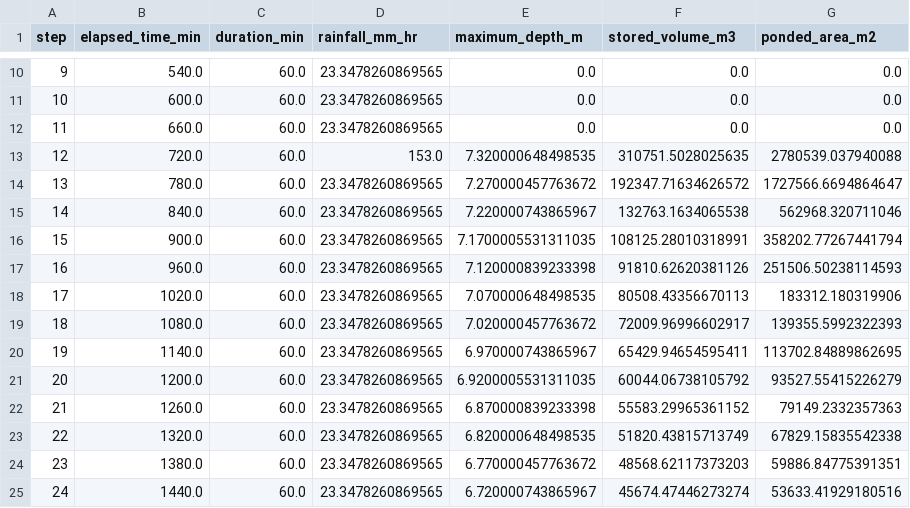
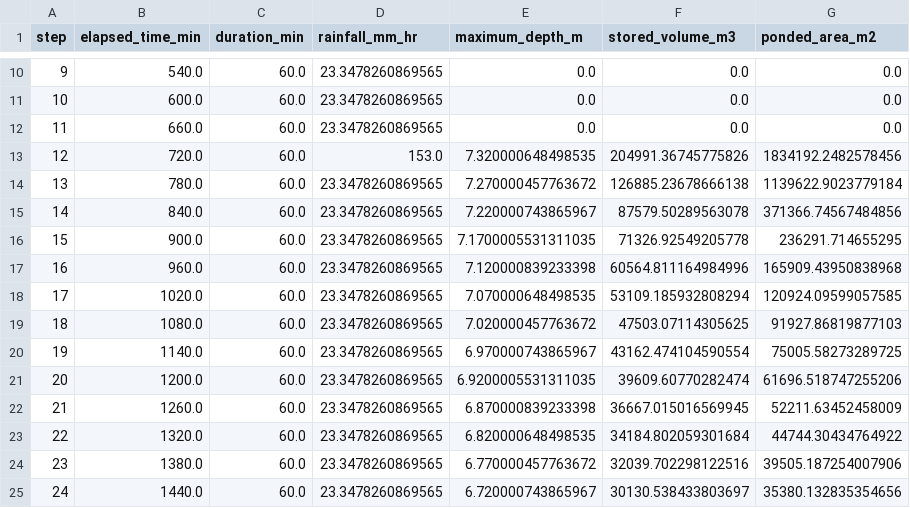
Before and after one commit to junhongo-ccs/naisui, a CSV file: data/naisui_poc/02_processed/pysheds_surface_routing_landuse/plateau2025_v1_low/sc_153mmh_24h_690mm_official/water_balance_summary.csv, drawn as a sheet; only a part is shown, gaps mark what is left out.

```diff
--- a/data/naisui_poc/02_processed/pysheds_surface_routing_landuse/plateau2025_v1_low/sc_153mmh_24h_690mm_official/water_balance_summary.csv
+++ b/data/naisui_poc/02_processed/pysheds_surface_routing_landuse/plateau2025_v1_low/sc_153mmh_24h_690mm_official/water_balance_summary.csv
@@ -12,14 +12,14 @@ step,elapsed_time_min,duration_min,rainfall_mm_hr,maximum_depth_m,stored_volume_
 11,660.0,60.0,23.3478260869565,0.0,0.0,0.0
-12,720.0,60.0,153.0,7.320000648498535,310751.5028025635,2780539.037940088
-13,780.0,60.0,23.3478260869565,7.270000457763672,192347.71634626572,1727566.6694864647
-14,840.0,60.0,23.3478260869565,7.220000743865967,132763.1634065538,562968.320711046
-15,900.0,60.0,23.3478260869565,7.1700005531311035,108125.28010318991,358202.77267441794
-16,960.0,60.0,23.3478260869565,7.120000839233398,91810.62620381126,251506.50238114593
-17,1020.0,60.0,23.3478260869565,7.070000648498535,80508.43356670113,183312.180319906
-18,1080.0,60.0,23.3478260869565,7.020000457763672,72009.96996602917,139355.5992322393
-19,1140.0,60.0,23.3478260869565,6.970000743865967,65429.94654595411,113702.84889862695
-20,1200.0,60.0,23.3478260869565,6.9200005531311035,60044.06738105792,93527.55415226279
-21,1260.0,60.0,23.3478260869565,6.870000839233398,55583.29965361152,79149.2332357363
-22,1320.0,60.0,23.3478260869565,6.820000648498535,51820.43815713749,67829.15835542338
-23,1380.0,60.0,23.3478260869565,6.770000457763672,48568.62117373203,59886.84775391351
-24,1440.0,60.0,23.3478260869565,6.720000743865967,45674.47446273274,53633.41929180516
+12,720.0,60.0,153.0,7.320000648498535,204991.36745775826,1834192.2482578456
+13,780.0,60.0,23.3478260869565,7.270000457763672,126885.23678666138,1139622.9023779184
+14,840.0,60.0,23.3478260869565,7.220000743865967,87579.50289563078,371366.74567484856
+15,900.0,60.0,23.3478260869565,7.1700005531311035,71326.92549205778,236291.714655295
+16,960.0,60.0,23.3478260869565,7.120000839233398,60564.811164984996,165909.43950838968
+17,1020.0,60.0,23.3478260869565,7.070000648498535,53109.185932808294,120924.09599057585
+18,1080.0,60.0,23.3478260869565,7.020000457763672,47503.07114305625,91927.86819877103
+19,1140.0,60.0,23.3478260869565,6.970000743865967,43162.474104590554,75005.58273289725
+20,1200.0,60.0,23.3478260869565,6.9200005531311035,39609.60770282474,61696.518747255206
+21,1260.0,60.0,23.3478260869565,6.870000839233398,36667.015016569945,52211.63452458009
+22,1320.0,60.0,23.3478260869565,6.820000648498535,34184.802059301684,44744.30434764922
+23,1380.0,60.0,23.3478260869565,6.770000457763672,32039.702298122516,39505.187254007906
+24,1440.0,60.0,23.3478260869565,6.720000743865967,30130.538433803697,35380.132835354656
```
Also changed, not shown: data/naisui_poc/02_processed/evaluation/iou_pdf_derived_vs_pysheds_cases.csv, data/naisui_poc/02_processed/pysheds_surface_routing/sc_153mmh_24h_690mm_official/water_balance_summary.csv, 31 other files.
